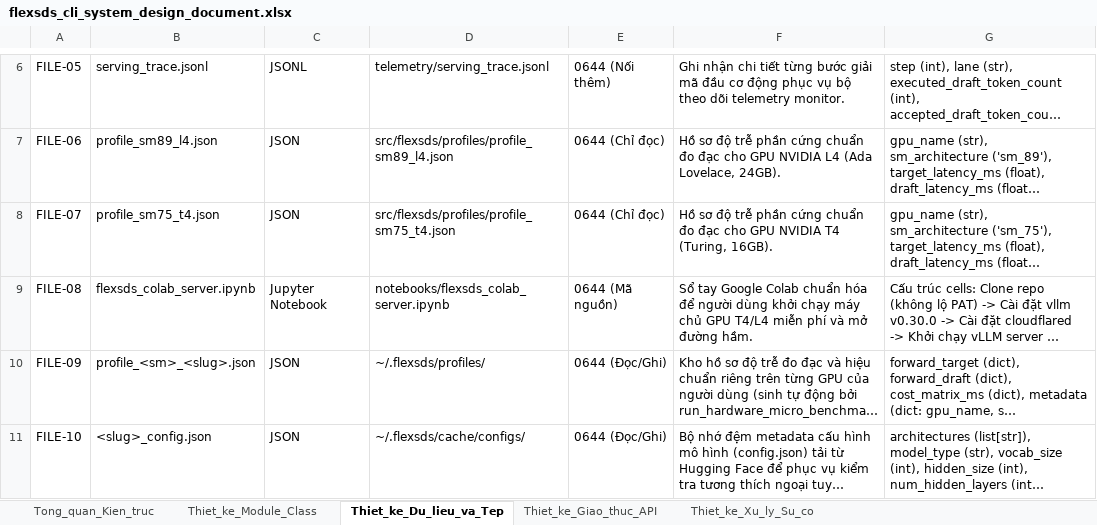
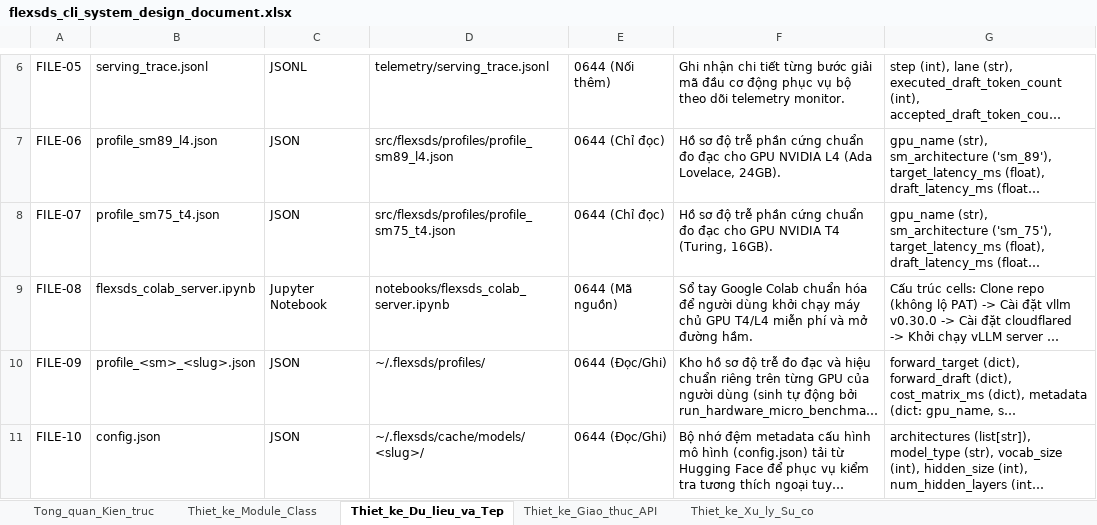
Before and after one commit to theflyingkhui04/do-an-ptit-d22, an Excel workbook: logs/Khoi/spec&plan/flexsds_cli_system_design_document.xlsx, sheet Thiet_ke_Du_lieu_va_Tep, drawn as a sheet; only a part is shown, gaps mark what is left out; long unchanged cells end in …; values as stored, in another font and other column widths than the file's, no borders; the diff names each change by its address in the sheet, - before the commit and + after, or states it on an @@ line.

```diff
--- a/logs/Khoi/spec&plan/flexsds_cli_system_design_document.xlsx (sheet Thiet_ke_Du_lieu_va_Tep)
+++ b/logs/Khoi/spec&plan/flexsds_cli_system_design_document.xlsx (sheet Thiet_ke_Du_lieu_va_Tep)
-B11: <slug>_config.json
+B11: config.json
-D11: ~/.flexsds/cache/configs/
+D11: ~/.flexsds/cache/models/<slug>/
```
Also changed, not shown: sheet Thiet_ke_Xu_ly_Su_co, logs/Khoi/spec&plan/flexsds_cli_software_requirements_specification.xlsx, 12 other files.
